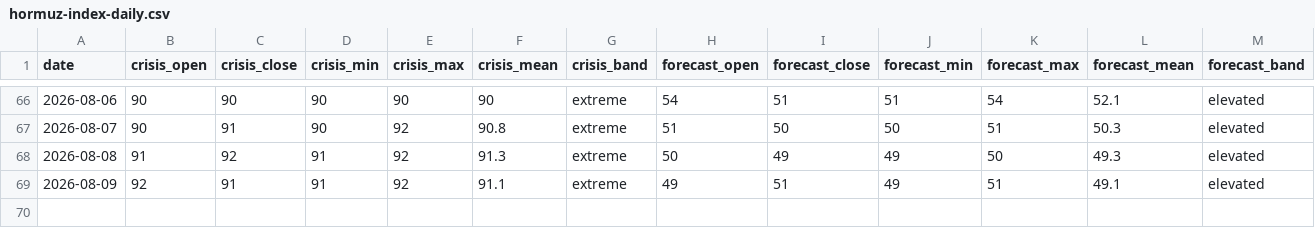
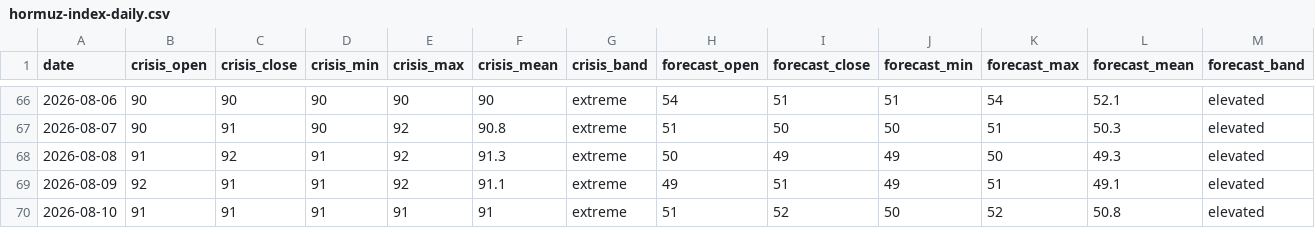
Before and after one commit to jgupton/strait-of-hormuz-data, a CSV file: data/hormuz-index-daily.csv, drawn as a sheet; only a part is shown, gaps mark what is left out.

```diff
--- a/data/hormuz-index-daily.csv
+++ b/data/hormuz-index-daily.csv
@@ -69 +69,2 @@ date,crisis_open,crisis_close,crisis_min,crisis_max,crisis_mean,crisis_band,fore
 2026-08-09,92,91,91,92,91.1,extreme,49,51,49,51,49.1,elevated
+2026-08-10,91,91,91,91,91,extreme,51,52,50,52,50.8,elevated
```
Also changed, not shown: data/events.csv, data/hormuz-index.csv, 7 other files.
